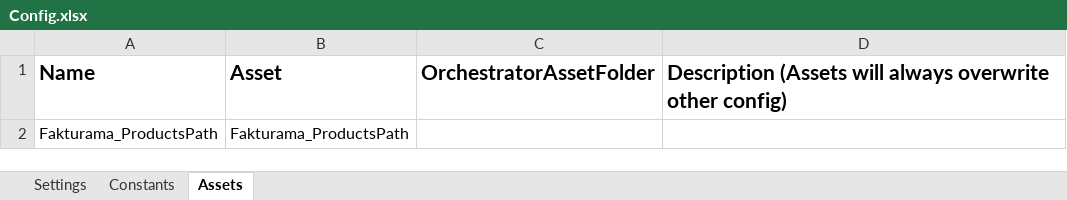
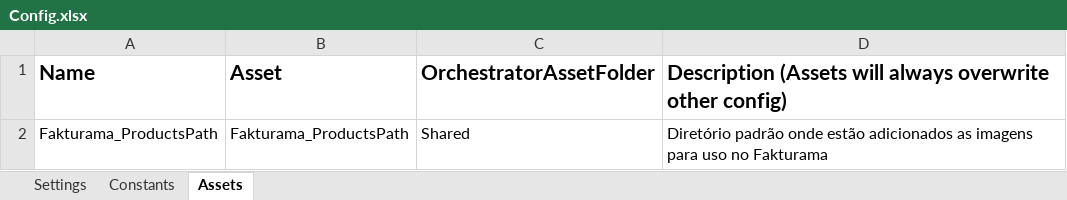
Before and after one commit to SamuelPerroni/UiPath-Fakturama-Perf, an Excel workbook: Data/Config.xlsx, sheet Assets, drawn as a sheet; values as stored, in another font and other column widths than the file's, no borders; the diff names each change by its address in the sheet, - before the commit and + after, or states it on an @@ line.

Commit message:
Criação do processo de Automação Fakturama

```diff
--- a/Data/Config.xlsx (sheet Assets)
+++ b/Data/Config.xlsx (sheet Assets)
-C2 (OrchestratorAssetFolder): (empty)
+C2 (OrchestratorAssetFolder): Shared
-D2: (empty)
+D2: Diretório padrão onde estão adicionados as imagens para uso no Fakturama
```
Also changed, not shown: 28 other files.
